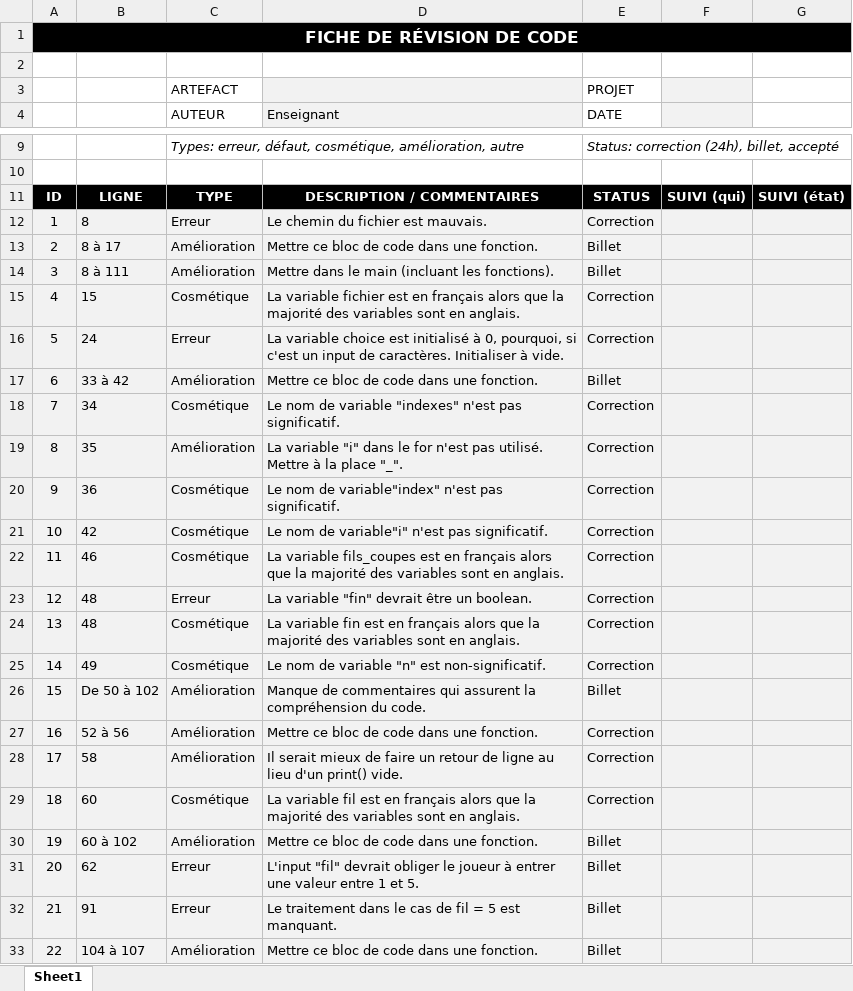
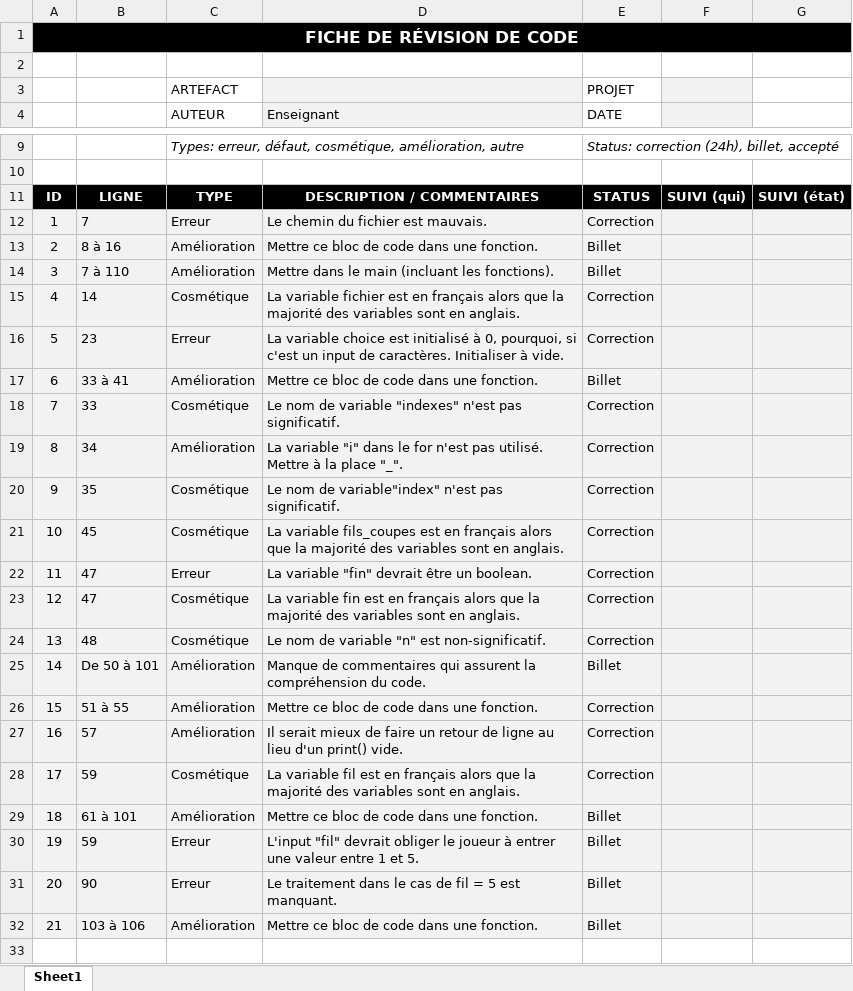
Before and after one commit to XavierPaquet-Rapold/420-5GP-BB-TP1, an Excel workbook: TP1/revue_code/revue_code_MohamadHujaij.xlsx, sheet Sheet1, drawn as a sheet; only a part is shown, gaps mark what is left out; values as stored, in another font and other column widths than the file's, no borders; removed rows and columns are numbered as before the commit, all else as after; the diff names each change by its address in the sheet, - before the commit and + after, or states it on an @@ line.

Commit message:
ligne changement selon document initiale

```diff
--- a/TP1/revue_code/revue_code_MohamadHujaij.xlsx (sheet Sheet1)
+++ b/TP1/revue_code/revue_code_MohamadHujaij.xlsx (sheet Sheet1)
-B12: 8
+B12: 7
-B13: 8 à 17
+B13: 8 à 16
-B14: 8 à 111
+B14: 7 à 110
-B15: 15
+B15: 14
-B16: 24
+B16: 23
-B17: 33 à 42
+B17: 33 à 41
-B18: 34
+B18: 33
-B19: 35
+B19: 34
-B20: 36
+B20: 35
-row 21: 10 | 42 | Cosmétique | Le nom de variable"i" n'est pas significatif. | Correction
@@ column A renumbered from row 21 down @@
-B21: 46
+B21: 45
-B22: 48
+B22: 47
+row 23: 12 | 47 | Cosmétique | La variable fin est en français alors que la majorité des variables sont en anglais. | Correction
-D24 (Enseignant): La variable fin est en français alors que la majorité des variables sont en anglais.
+D24 (Enseignant): Le nom de variable "n" est non-significatif.
-row 25: 14 | 49 | Cosmétique | Le nom de variable "n" est non-significatif. | Correction
-B25: De 50 à 102
+B25: De 50 à 101
-B26: 52 à 56
+B26: 51 à 55
-B27: 58
+B27: 57
-B28: 60
+B28: 59
-B29: 60 à 102
+B29: 61 à 101
-B30: 62
+B30: 59
-B31: 91
+B31: 90
-B32: 104 à 107
+B32: 103 à 106
```
